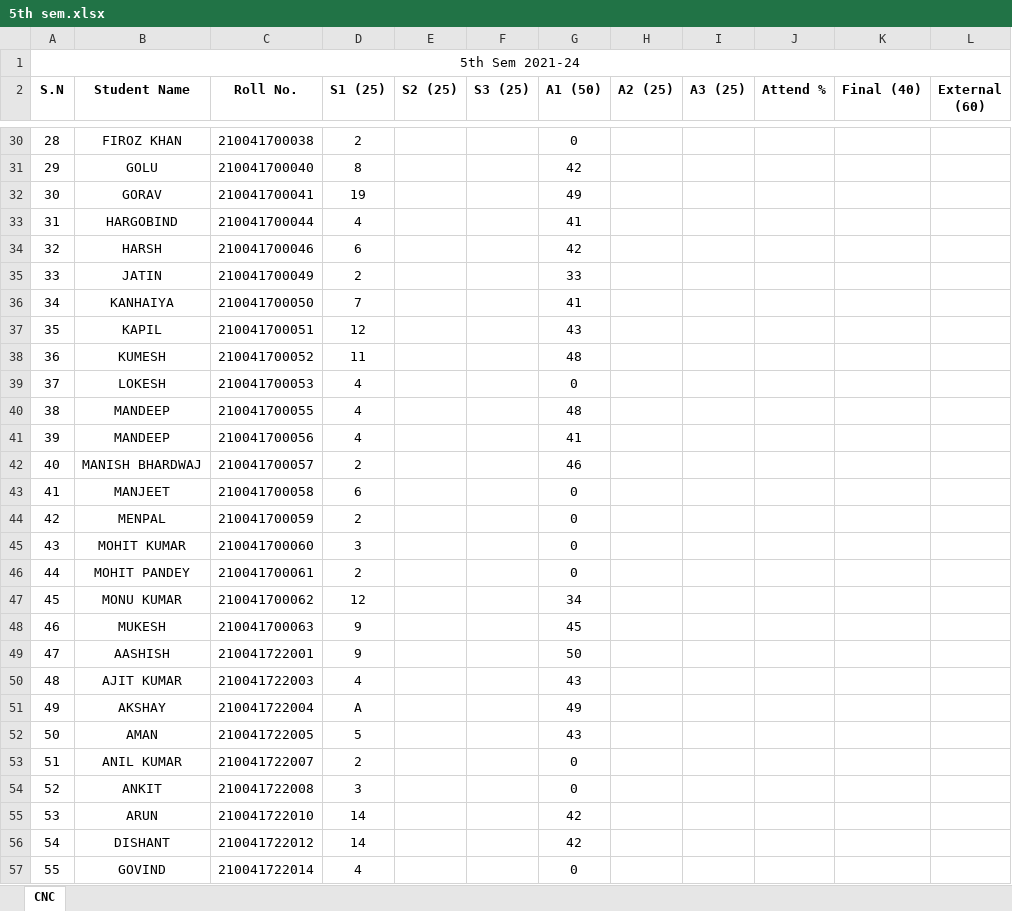
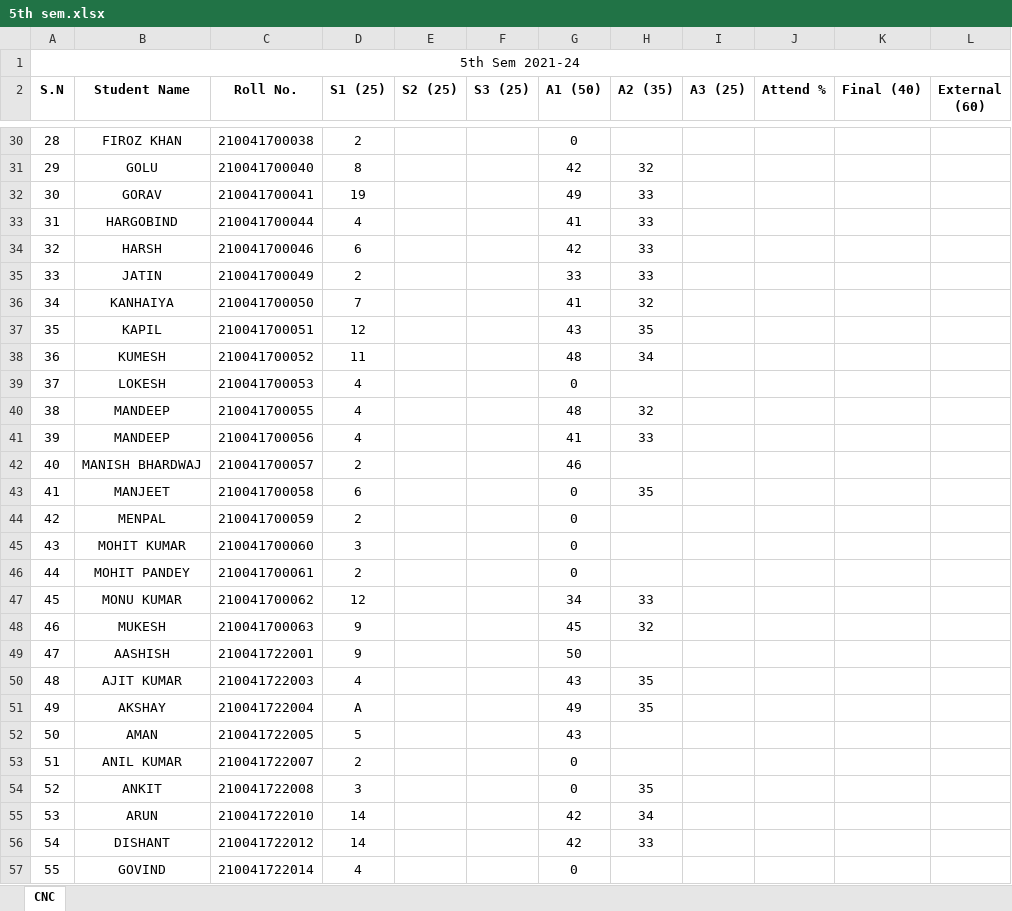
Before and after one commit to mechanicalcodingthunder/MechanicalCodingThunder.github.io, an Excel workbook: Upload/5th sem.xlsx, sheet CNC, drawn as a sheet; only a part is shown, gaps mark what is left out; values as stored, in another font and other column widths than the file's, no borders; the diff covers the shown part only; the diff names each change by its address in the sheet, - before the commit and + after, or states it on an @@ line.

```diff
--- a/Upload/5th sem.xlsx (sheet CNC)
+++ b/Upload/5th sem.xlsx (sheet CNC)
-H2: A2 (25)
+H2: A2 (35)
-H31 (A2 (35)): (empty)
+H31 (A2 (35)): 32
-H32:H35 (A2 (35)): (empty)
+H32:H35 (A2 (35)): 33
-H36 (A2 (35)): (empty)
+H36 (A2 (35)): 32
-H37 (A2 (35)): (empty)
+H37 (A2 (35)): 35
-H38 (A2 (35)): (empty)
+H38 (A2 (35)): 34
-H40 (A2 (35)): (empty)
+H40 (A2 (35)): 32
-H41 (A2 (35)): (empty)
+H41 (A2 (35)): 33
-H43 (A2 (35)): (empty)
+H43 (A2 (35)): 35
-H47 (A2 (35)): (empty)
+H47 (A2 (35)): 33
-H48 (A2 (35)): (empty)
+H48 (A2 (35)): 32
-H50:H51 (A2 (35)): (empty)
+H50:H51 (A2 (35)): 35
-H54 (A2 (35)): (empty)
+H54 (A2 (35)): 35
-H55 (A2 (35)): (empty)
+H55 (A2 (35)): 34
-H56 (A2 (35)): (empty)
+H56 (A2 (35)): 33
```
Also changed, not shown: 21 edited cells elsewhere in this sheet.
